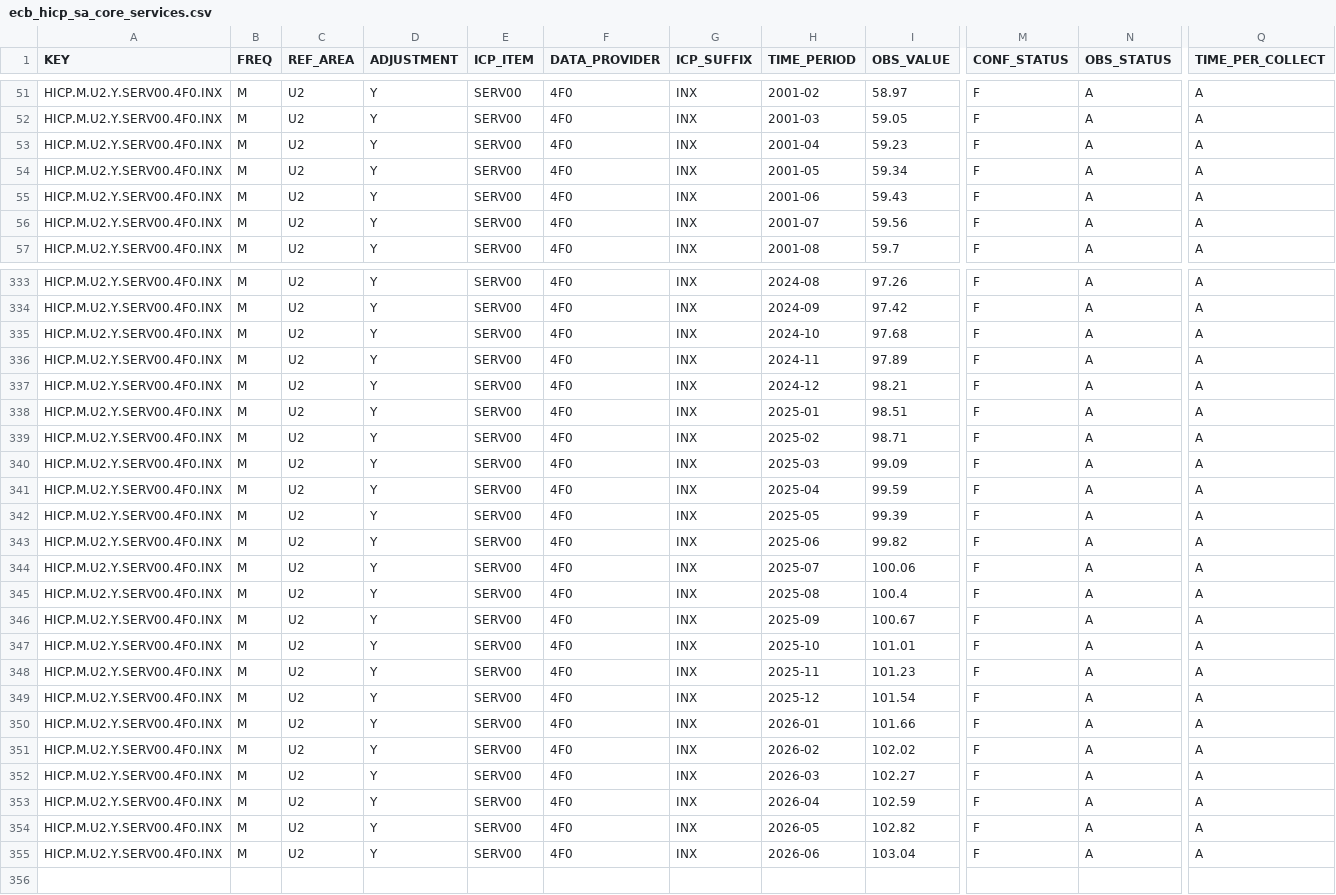
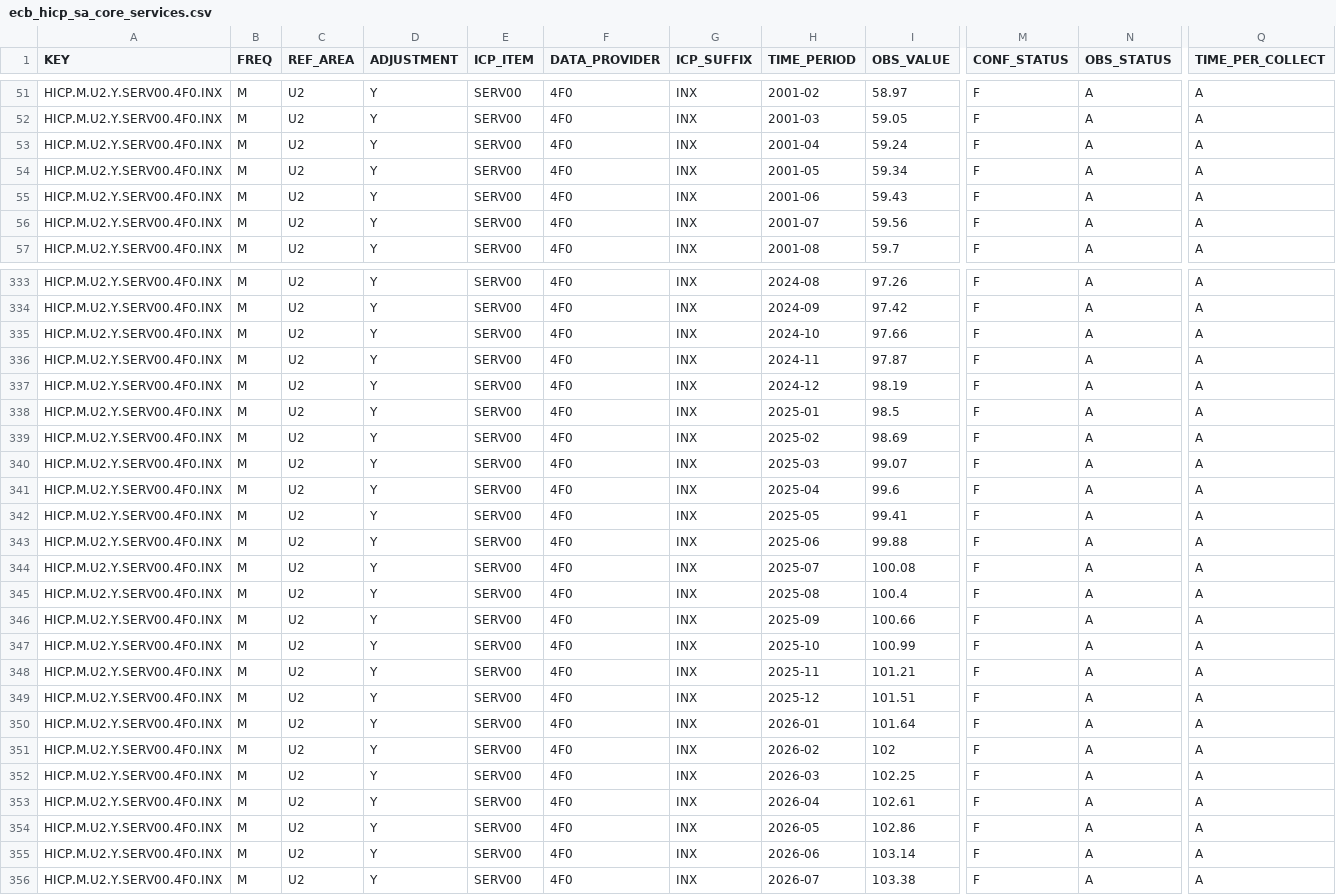
Before and after one commit to aliceodrumond/EuropeMonitor, a CSV file: data/raw/ecb_hicp_sa_core_services.csv, drawn as a sheet; only a part is shown, gaps mark what is left out; rows hold the shown columns only; the diff covers the shown part only; the diff names each change by its address in the sheet, - before the commit and + after, or states it on an @@ line.

```diff
--- a/data/raw/ecb_hicp_sa_core_services.csv
+++ b/data/raw/ecb_hicp_sa_core_services.csv
-I53 (OBS_VALUE): 59.23
+I53 (OBS_VALUE): 59.24
-I335 (OBS_VALUE): 97.68
+I335 (OBS_VALUE): 97.66
-I336 (OBS_VALUE): 97.89
+I336 (OBS_VALUE): 97.87
-I337 (OBS_VALUE): 98.21
+I337 (OBS_VALUE): 98.19
-I338 (OBS_VALUE): 98.51
+I338 (OBS_VALUE): 98.5
-I339 (OBS_VALUE): 98.71
+I339 (OBS_VALUE): 98.69
-I340 (OBS_VALUE): 99.09
+I340 (OBS_VALUE): 99.07
-I341 (OBS_VALUE): 99.59
+I341 (OBS_VALUE): 99.6
-I342 (OBS_VALUE): 99.39
+I342 (OBS_VALUE): 99.41
-I343 (OBS_VALUE): 99.82
+I343 (OBS_VALUE): 99.88
-I344 (OBS_VALUE): 100.06
+I344 (OBS_VALUE): 100.08
-I346 (OBS_VALUE): 100.67
+I346 (OBS_VALUE): 100.66
-I347 (OBS_VALUE): 101.01
+I347 (OBS_VALUE): 100.99
-I348 (OBS_VALUE): 101.23
+I348 (OBS_VALUE): 101.21
-I349 (OBS_VALUE): 101.54
+I349 (OBS_VALUE): 101.51
-I350 (OBS_VALUE): 101.66
+I350 (OBS_VALUE): 101.64
-I351 (OBS_VALUE): 102.02
+I351 (OBS_VALUE): 102
-I352 (OBS_VALUE): 102.27
+I352 (OBS_VALUE): 102.25
-I353 (OBS_VALUE): 102.59
+I353 (OBS_VALUE): 102.61
-I354 (OBS_VALUE): 102.82
+I354 (OBS_VALUE): 102.86
-I355 (OBS_VALUE): 103.04
+I355 (OBS_VALUE): 103.14
+row 356: HICP.M.U2.Y.SERV00.4F0.INX | M | U2 | Y | SERV00 | 4F0 | INX | 2026-07 | 103.38 | F | A | A
```
Also changed, not shown: 74 edited cells elsewhere in this file, data/raw/ecb_eurusd_daily.csv, data/raw/ecb_hicp_sa_core_goods.csv, 7 other files.
